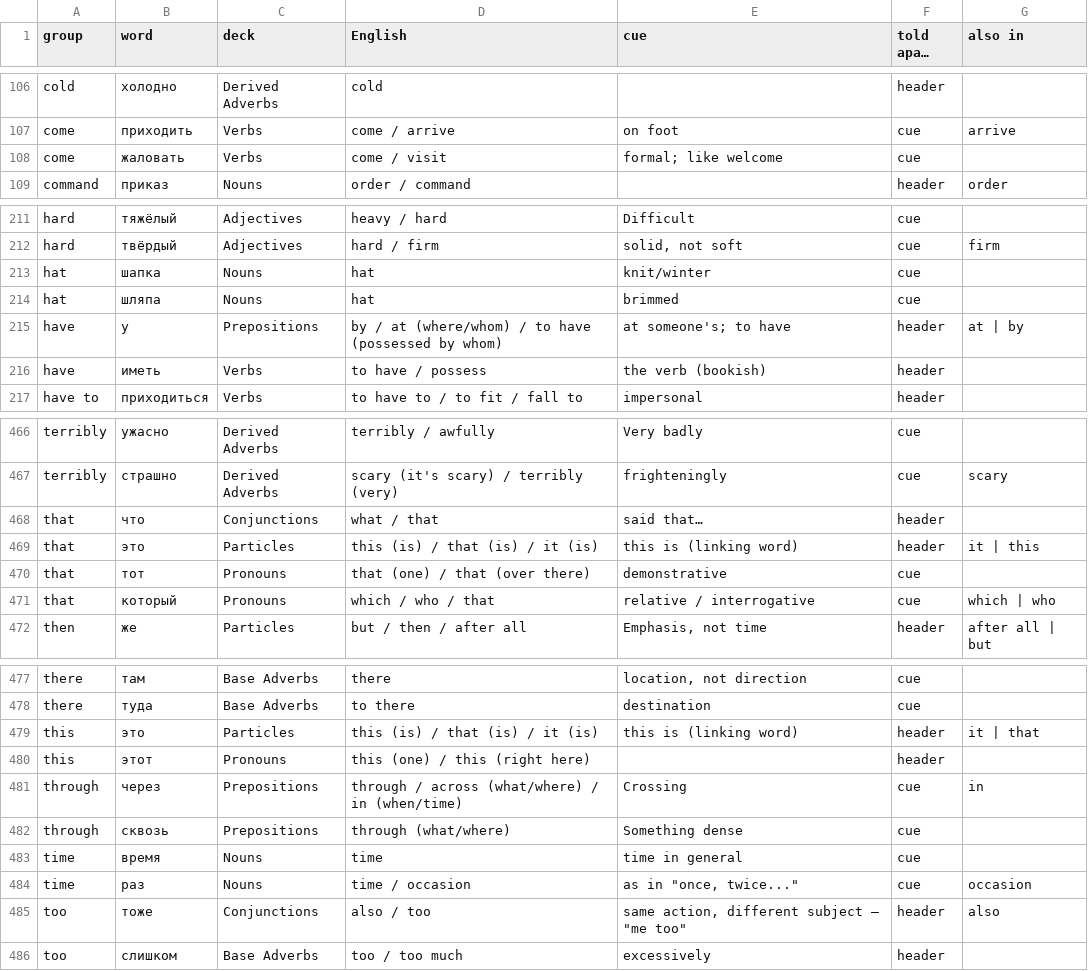
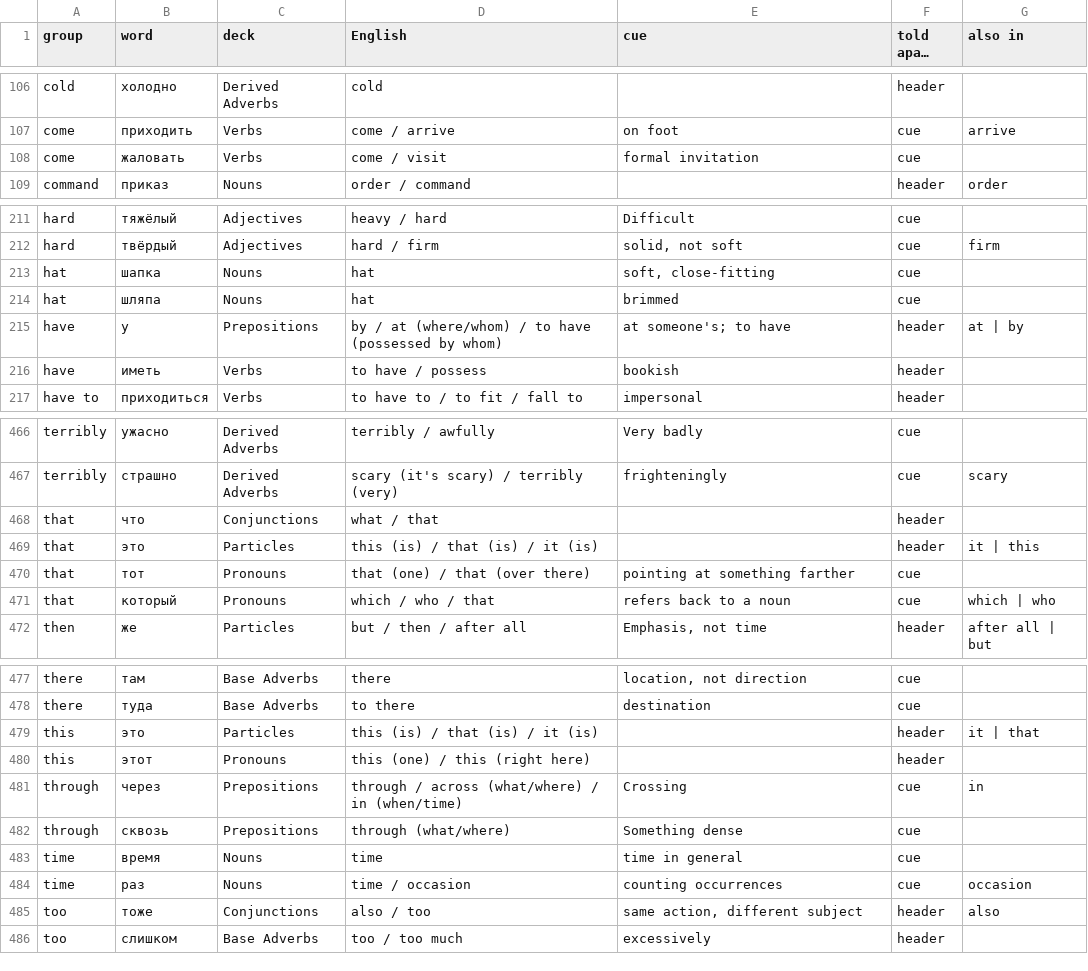
Before and after one commit to icarus612/daedalus-mono, a TSV file: libs/python/anki-tools/anki_tools/data/russian-vocabulary/similarity-groups.tsv, drawn as a sheet; only a part is shown, gaps mark what is left out; long unchanged cells end in …; the diff covers the shown part only.

Commit message:
fix(anki-tools): plain-English cues, no examples; amber Instrumental
Pronoun cues drop the grammar shorthand (ты/вы/твой/ваш/кто/который/
какой/тот), example-style cues are rewritten, and cues on words with no
look-alike are cleared. The ten pronouns that carried a cue keep their
Pronoun Type row hidden by name. Instrumental moves from red-orange to
amber so it no longer reads as Genitive.

```diff
--- a/libs/python/anki-tools/anki_tools/data/russian-vocabulary/similarity-groups.tsv
+++ b/libs/python/anki-tools/anki_tools/data/russian-vocabulary/similarity-groups.tsv
@@ -107,3 +107,3 @@ cold	холодно	Derived Adverbs	cold		header
 come	приходить	Verbs	come / arrive	on foot	cue	arrive
-come	жаловать	Verbs	come / visit	formal; like welcome	cue	
+come	жаловать	Verbs	come / visit	formal invitation	cue	
 command	приказ	Nouns	order / command		header	order
@@ -212,6 +212,6 @@ hard	тяжёлый	Adjectives	heavy / hard	Difficult	cue
 hard	твёрдый	Adjectives	hard / firm	solid, not soft	cue	firm
-hat	шапка	Nouns	hat	knit/winter	cue	
+hat	шапка	Nouns	hat	soft, close-fitting	cue	
 hat	шляпа	Nouns	hat	brimmed	cue	
 have	у	Prepositions	by / at (where/whom) / to have (possessed by whom)	at someone's; to have	header	at | by
-have	иметь	Verbs	to have / possess	the verb (bookish)	header	
+have	иметь	Verbs	to have / possess	bookish	header	
 have to	приходиться	Verbs	to have to / to fit / fall to	impersonal	header	
@@ -467,6 +467,6 @@ terribly	ужасно	Derived Adverbs	terribly / awfully	Very badly	cue
 terribly	страшно	Derived Adverbs	scary (it's scary) / terribly (very)	frighteningly	cue	scary
-that	что	Conjunctions	what / that	said that…	header	
-that	это	Particles	this (is) / that (is) / it (is)	this is (linking word)	header	it | this
-that	тот	Pronouns	that (one) / that (over there)	demonstrative	cue	
-that	который	Pronouns	which / who / that	relative / interrogative	cue	which | who
+that	что	Conjunctions	what / that		header	
+that	это	Particles	this (is) / that (is) / it (is)		header	it | this
+that	тот	Pronouns	that (one) / that (over there)	pointing at something farther	cue	
+that	который	Pronouns	which / who / that	refers back to a noun	cue	which | who
 then	же	Particles	but / then / after all	Emphasis, not time	header	after all | but
@@ -478,3 +478,3 @@ there	там	Base Adverbs	there	location, not direction	cue
 there	туда	Base Adverbs	to there	destination	cue	
-this	это	Particles	this (is) / that (is) / it (is)	this is (linking word)	header	it | that
+this	это	Particles	this (is) / that (is) / it (is)		header	it | that
 this	этот	Pronouns	this (one) / this (right here)		header	
@@ -483,4 +483,4 @@ through	сквозь	Prepositions	through (what/where)	Something dense	cue
 time	время	Nouns	time	time in general	cue	
-time	раз	Nouns	time / occasion	as in "once, twice..."	cue	occasion
-too	тоже	Conjunctions	also / too	same action, different subject — "me too"	header	also
+time	раз	Nouns	time / occasion	counting occurrences	cue	occasion
+too	тоже	Conjunctions	also / too	same action, different subject	header	also
 too	слишком	Base Adverbs	too / too much	excessively	header	
```
Also changed, not shown: 22 edited cells elsewhere in this file, libs/python/anki-tools/anki_tools/data/russian-vocabulary/qualifier-classification.tsv, 8 other files.
